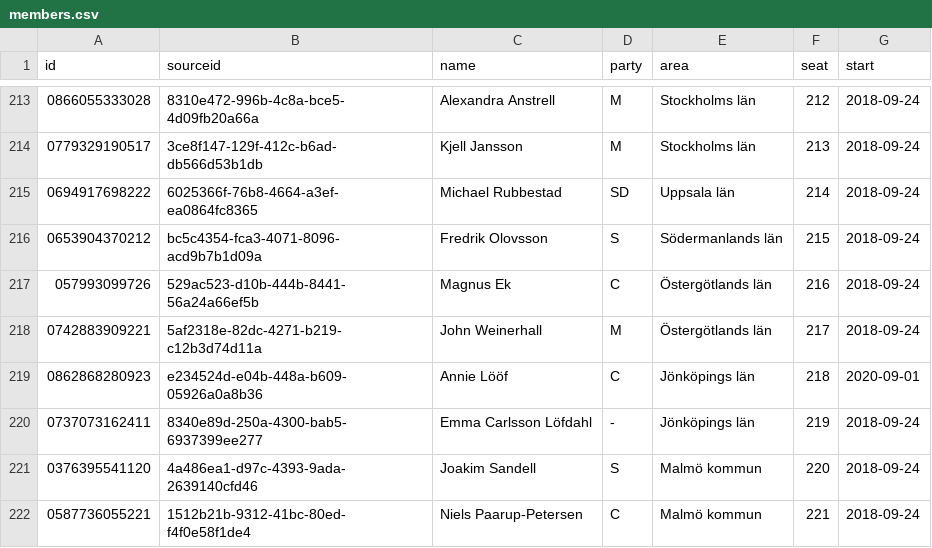
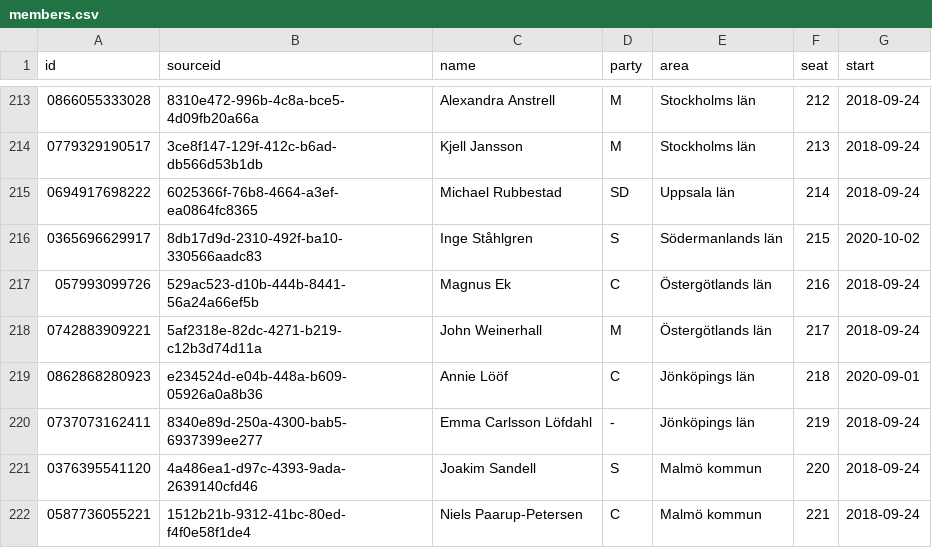
Before and after one commit to every-politician-scrapers/sweden-riksdag-api-current, a CSV file: members.csv, drawn as a sheet; only a part is shown, gaps mark what is left out.

```diff
--- a/members.csv
+++ b/members.csv
@@ -215,3 +215,3 @@ id,sourceid,name,party,area,seat,start
 0694917698222,6025366f-76b8-4664-a3ef-ea0864fc8365,Michael Rubbestad,SD,Uppsala län,214,2018-09-24
-0653904370212,bc5c4354-fca3-4071-8096-acd9b7b1d09a,Fredrik Olovsson,S,Södermanlands län,215,2018-09-24
+0365696629917,8db17d9d-2310-492f-ba10-330566aadc83,Inge Ståhlgren,S,Södermanlands län,215,2020-10-02
 057993099726,529ac523-d10b-444b-8441-56a24a66ef5b,Magnus Ek,C,Östergötlands län,216,2018-09-24
```
